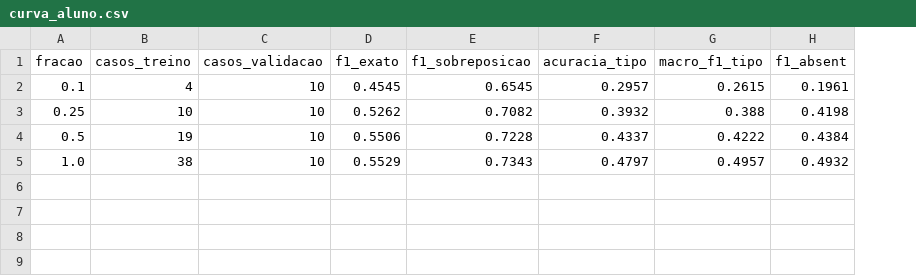
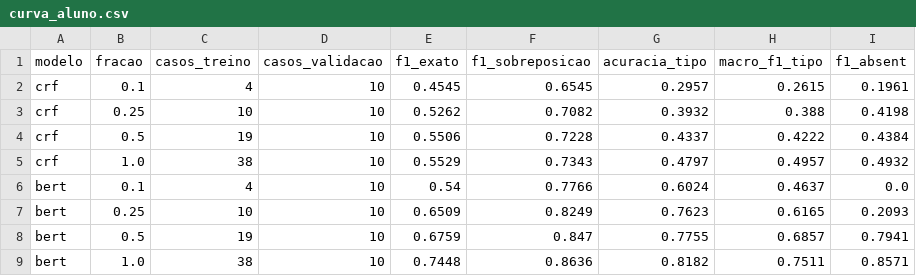
Before and after one commit to caiomelloni/PNL-CGGJL, a CSV file: project3/data/resultados/curva_aluno.csv, drawn as a sheet; the diff names each change by its address in the sheet, - before the commit and + after, or states it on an @@ line.

```diff
--- a/project3/data/resultados/curva_aluno.csv
+++ b/project3/data/resultados/curva_aluno.csv
+column A (modelo), rows 2-5: all crf
+row 6: bert | 0.1 | 4 | 10 | 0.54 | 0.7766 | 0.6024 | 0.4637 | 0.0
+row 7: bert | 0.25 | 10 | 10 | 0.6509 | 0.8249 | 0.7623 | 0.6165 | 0.2093
+row 8: bert | 0.5 | 19 | 10 | 0.6759 | 0.847 | 0.7755 | 0.6857 | 0.7941
+row 9: bert | 1.0 | 38 | 10 | 0.7448 | 0.8636 | 0.8182 | 0.7511 | 0.8571
```
Also changed, not shown: 6 other files.
